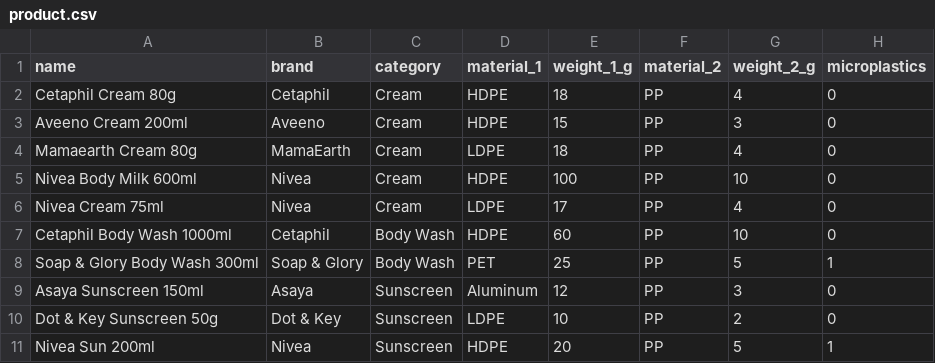
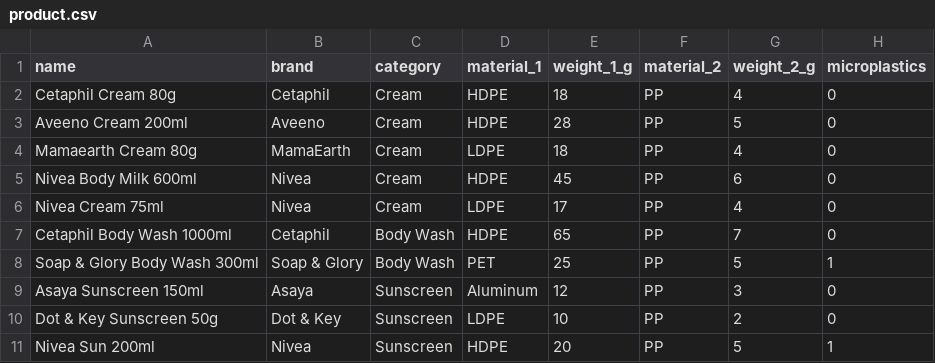
Before and after one commit to TISBHACKS2026/THE-QUANTUM-CREW, a CSV file: product.csv, drawn as a sheet; only a part is shown; the diff names each change by its address in the sheet, - before the commit and + after, or states it on an @@ line.

Commit message:
Update product.csv

```diff
--- a/product.csv
+++ b/product.csv
-E3 (weight_1_g): 15
+E3 (weight_1_g): 28
-G3 (weight_2_g): 3
+G3 (weight_2_g): 5
-E5 (weight_1_g): 100
+E5 (weight_1_g): 45
-G5 (weight_2_g): 10
+G5 (weight_2_g): 6
-E7 (weight_1_g): 60
+E7 (weight_1_g): 65
-G7 (weight_2_g): 10
+G7 (weight_2_g): 7
```
